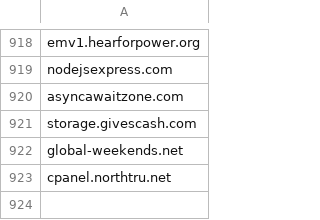
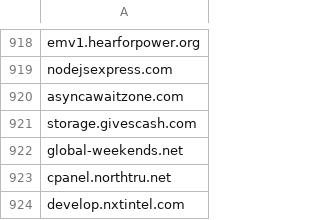
Before and after one commit to giroot/ThreatBeacon, a CSV file: SocGholish/DomainNewLine.csv, drawn as a sheet; only a part is shown, gaps mark what is left out.

Commit message:
upload csv

```diff
--- a/SocGholish/DomainNewLine.csv
+++ b/SocGholish/DomainNewLine.csv
@@ -923 +923,2 @@ global-weekends.net
 cpanel.northtru.net
+develop.nxtintel.com
```
